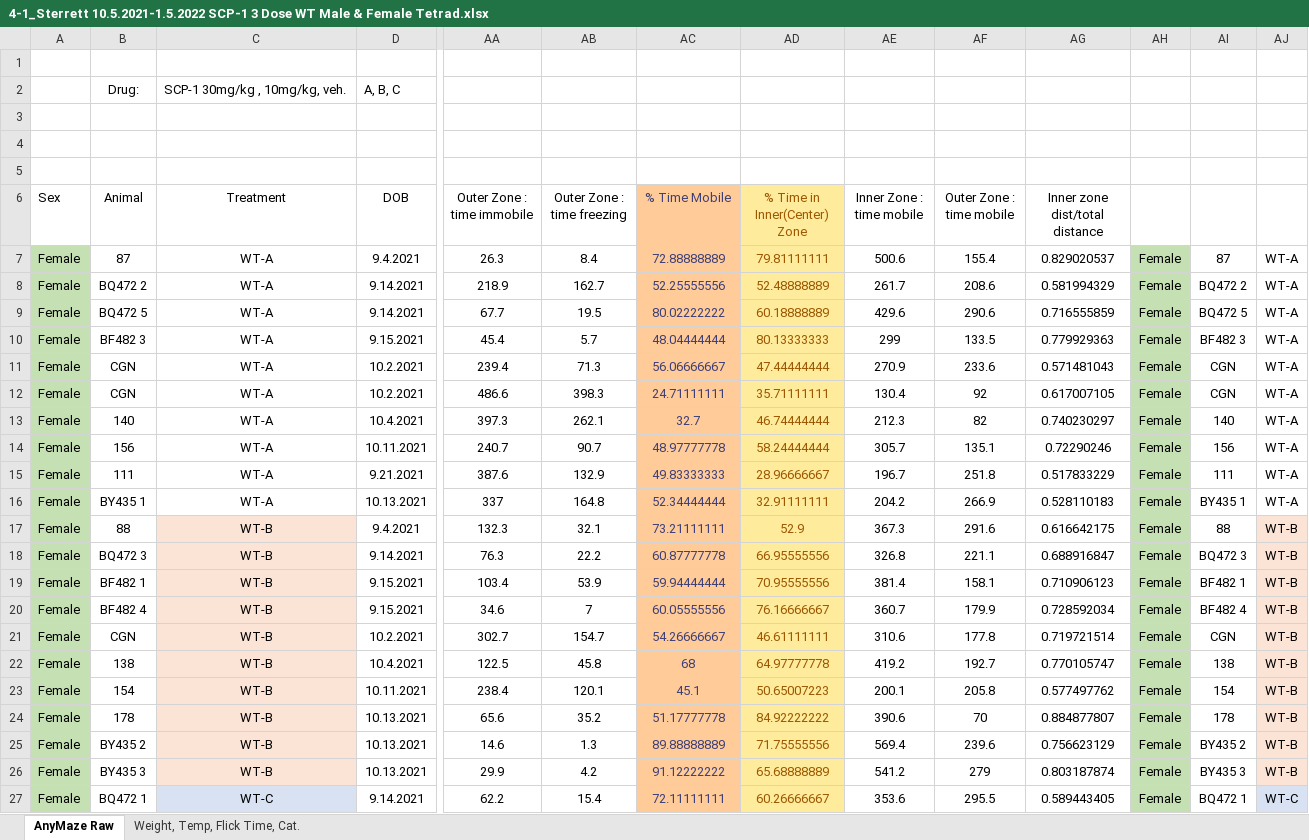
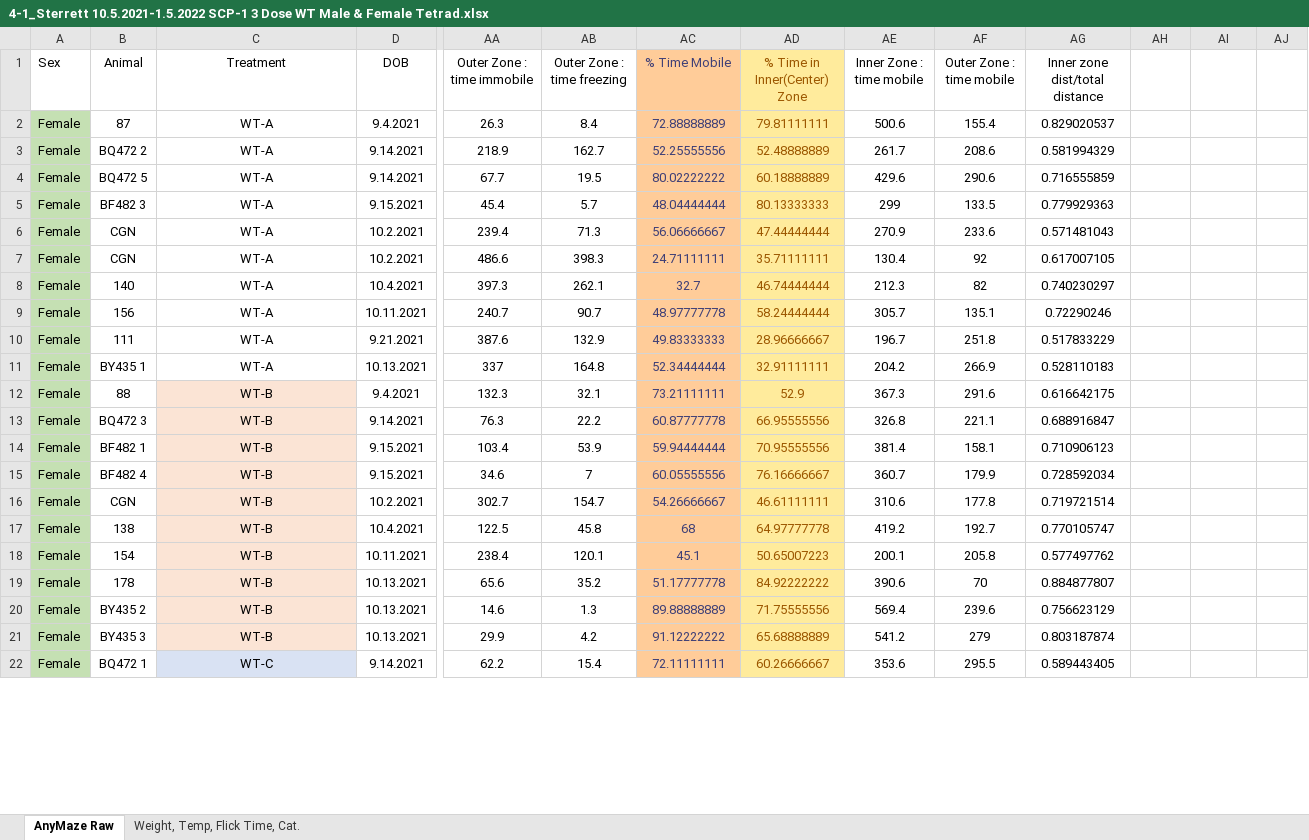
Before and after one commit to mdbudde/NDPprogramming, an Excel workbook: 4-1_Sterrett 10.5.2021-1.5.2022 SCP-1 3 Dose WT Male & Female Tetrad.xlsx, sheet AnyMaze Raw, drawn as a sheet; only a part is shown, gaps mark what is left out; values as stored, in another font and other column widths than the file's, no borders; charts and pictures not drawn; removed rows and columns are numbered as before the commit, all else as after; rows hold the shown columns only; the diff covers the shown part only; the diff names each change by its address in the sheet, - before the commit and + after, or states it on an @@ line.

```diff
--- a/4-1_Sterrett 10.5.2021-1.5.2022 SCP-1 3 Dose WT Male & Female Tetrad.xlsx (sheet AnyMaze Raw)
+++ b/4-1_Sterrett 10.5.2021-1.5.2022 SCP-1 3 Dose WT Male & Female Tetrad.xlsx (sheet AnyMaze Raw)
-row 1: (empty)
-row 2:  | Drug: | SCP-1 30mg/kg , 10mg/kg, veh. | A, B, C
-row 3: (empty)
-row 4: (empty)
-row 5: (empty)
-AH2:AH22: Female
+AH2:AH22: (empty)
-AH2:AH22 fill: #C5E0B3
+AH2:AH22 fill: none
-AI2: 87
+AI2: (empty)
-AJ2:AJ11: WT-A
+AJ2:AJ11: (empty)
-AI3: BQ472 2
+AI3: (empty)
-AI4: BQ472 5
+AI4: (empty)
-AI5: BF482 3
+AI5: (empty)
-AI6:AI7: CGN
+AI6:AI7: (empty)
-AI8: 140
+AI8: (empty)
-AI9: 156
+AI9: (empty)
-AI10: 111
+AI10: (empty)
-AI11: BY435 1
+AI11: (empty)
-AI12: 88
+AI12: (empty)
-AJ12:AJ21: WT-B
+AJ12:AJ21: (empty)
-AJ12:AJ21 fill: #FBE4D5
+AJ12:AJ21 fill: none
-AI13: BQ472 3
+AI13: (empty)
-AI14: BF482 1
+AI14: (empty)
-AI15: BF482 4
+AI15: (empty)
-AI16: CGN
+AI16: (empty)
-AI17: 138
+AI17: (empty)
-AI18: 154
+AI18: (empty)
-AI19: 178
+AI19: (empty)
-AI20: BY435 2
+AI20: (empty)
-AI21: BY435 3
+AI21: (empty)
-AI22: BQ472 1
+AI22: (empty)
-AJ22: WT-C
+AJ22: (empty)
-AJ22 fill: #D9E2F3
+AJ22 fill: none
```
Also changed, not shown: 4 removed rows, 119 edited cells and cell formats elsewhere in this sheet, formulas that keep their value, charts or pictures, 5 other files.
